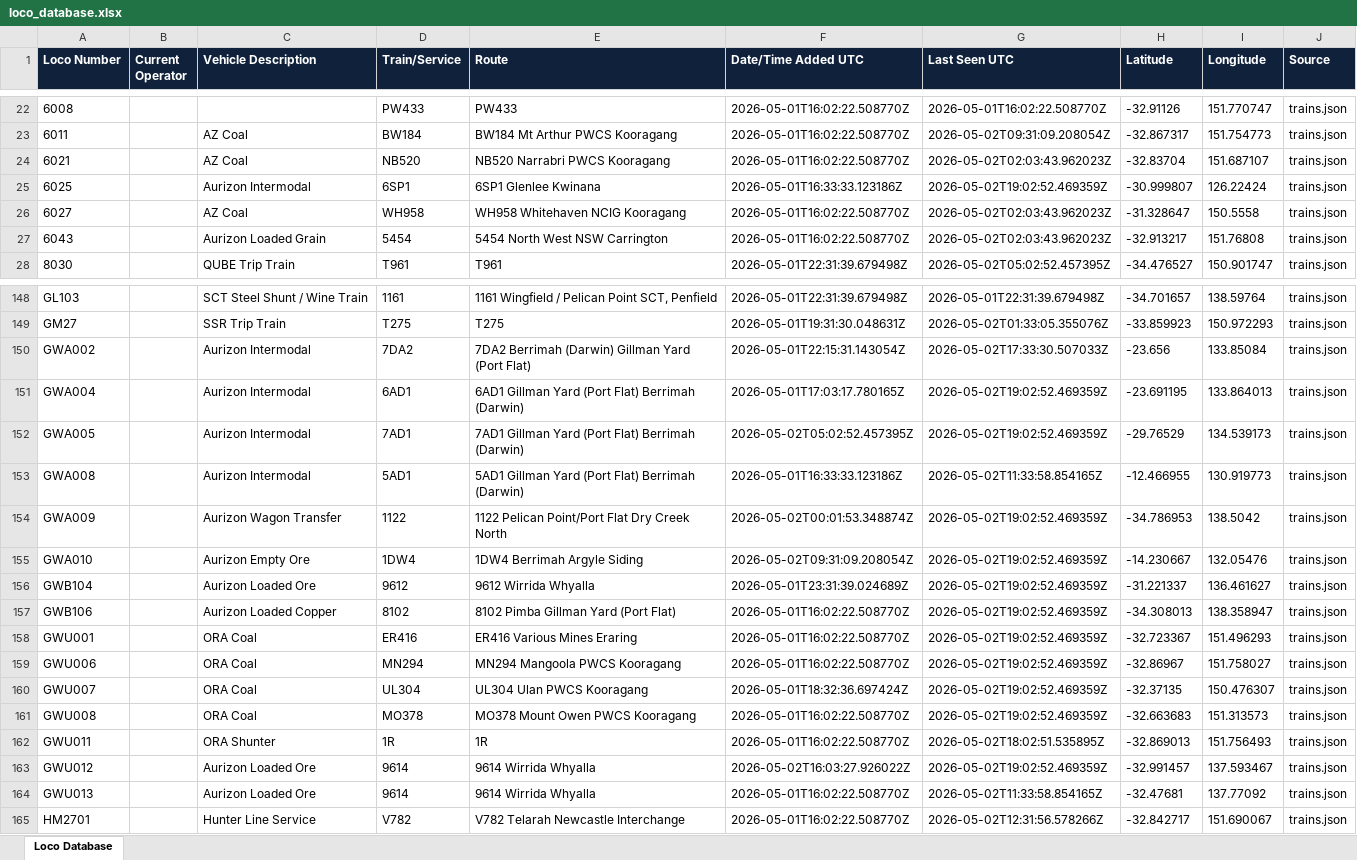
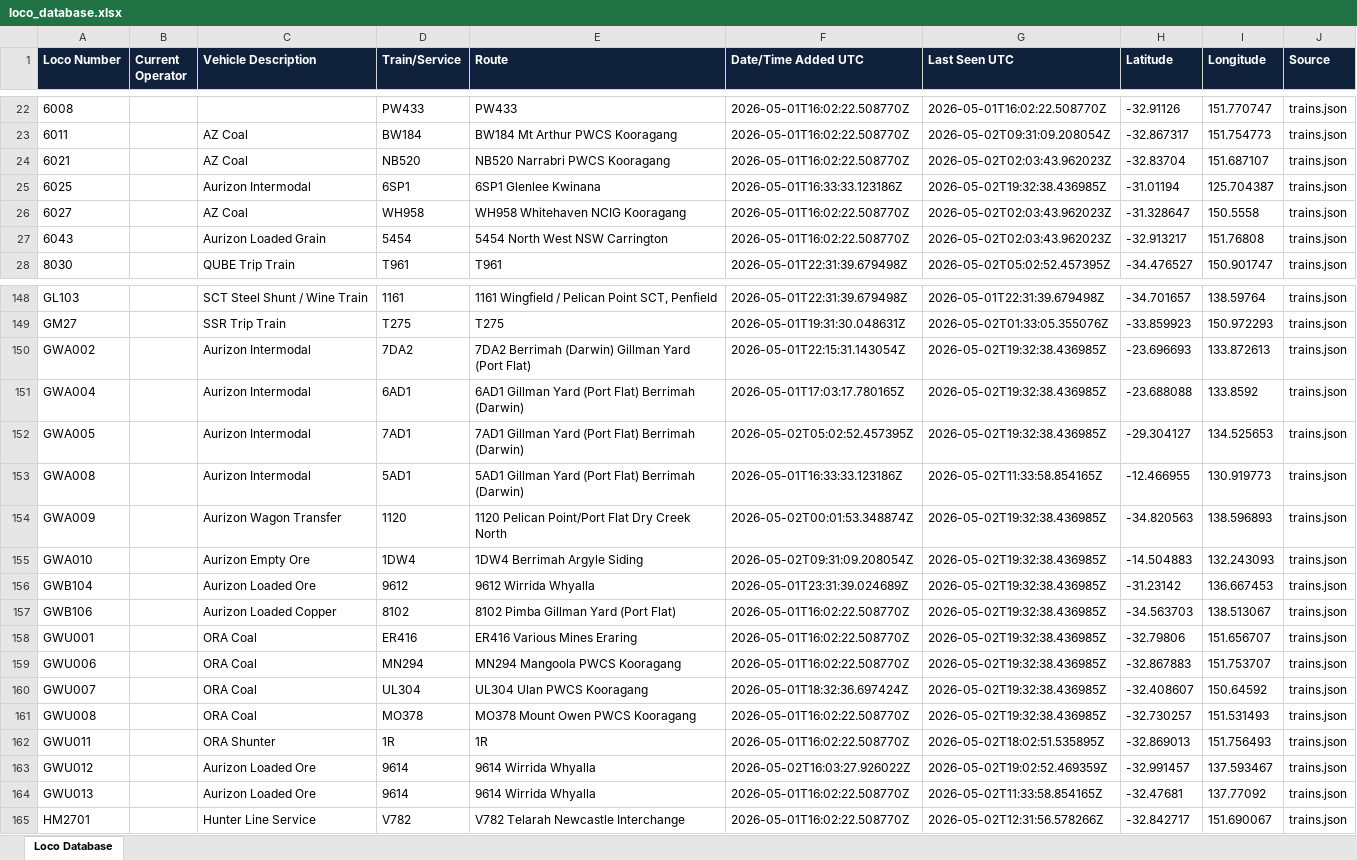
Before and after one commit to grahame21/railops-backend, an Excel workbook: static/downloads/loco_database.xlsx, sheet Loco Database, drawn as a sheet; only a part is shown, gaps mark what is left out; values as stored, in another font and other column widths than the file's, no borders; the diff covers the shown part only; the diff names each change by its address in the sheet, - before the commit and + after, or states it on an @@ line.

Commit message:
Update RailOps database files - 2026-05-02 19:32:38 UTC

```diff
--- a/static/downloads/loco_database.xlsx (sheet Loco Database)
+++ b/static/downloads/loco_database.xlsx (sheet Loco Database)
-G25 (Last Seen UTC): 2026-05-02T19:02:52.469359Z
+G25 (Last Seen UTC): 2026-05-02T19:32:38.436985Z
-H25 (Latitude): -30.999807
+H25 (Latitude): -31.01194
-I25 (Longitude): 126.22424
+I25 (Longitude): 125.704387
-G150 (Last Seen UTC): 2026-05-02T17:33:30.507033Z
+G150 (Last Seen UTC): 2026-05-02T19:32:38.436985Z
-H150 (Latitude): -23.656
+H150 (Latitude): -23.696693
-I150 (Longitude): 133.85084
+I150 (Longitude): 133.872613
-G151:G152 (Last Seen UTC): 2026-05-02T19:02:52.469359Z
+G151:G152 (Last Seen UTC): 2026-05-02T19:32:38.436985Z
-H151 (Latitude): -23.691195
+H151 (Latitude): -23.688088
-I151 (Longitude): 133.864013
+I151 (Longitude): 133.8592
-H152 (Latitude): -29.76529
+H152 (Latitude): -29.304127
-I152 (Longitude): 134.539173
+I152 (Longitude): 134.525653
-D154 (Train/Service): 1122
+D154 (Train/Service): 1120
-E154 (Route): 1122 Pelican Point/Port Flat Dry Creek North
+E154 (Route): 1120 Pelican Point/Port Flat Dry Creek North
-G154:G161 (Last Seen UTC): 2026-05-02T19:02:52.469359Z
+G154:G161 (Last Seen UTC): 2026-05-02T19:32:38.436985Z
-H154 (Latitude): -34.786953
+H154 (Latitude): -34.820563
-I154 (Longitude): 138.5042
+I154 (Longitude): 138.596893
-H155 (Latitude): -14.230667
+H155 (Latitude): -14.504883
-I155 (Longitude): 132.05476
+I155 (Longitude): 132.243093
-H156 (Latitude): -31.221337
+H156 (Latitude): -31.23142
-I156 (Longitude): 136.461627
+I156 (Longitude): 136.667453
-H157 (Latitude): -34.308013
+H157 (Latitude): -34.563703
-I157 (Longitude): 138.358947
+I157 (Longitude): 138.513067
-H158 (Latitude): -32.723367
+H158 (Latitude): -32.79806
-I158 (Longitude): 151.496293
+I158 (Longitude): 151.656707
-H159 (Latitude): -32.86967
+H159 (Latitude): -32.867883
-I159 (Longitude): 151.758027
+I159 (Longitude): 151.753707
-H160 (Latitude): -32.37135
+H160 (Latitude): -32.408607
-I160 (Longitude): 150.476307
+I160 (Longitude): 150.64592
-H161 (Latitude): -32.663683
+H161 (Latitude): -32.730257
-I161 (Longitude): 151.313573
+I161 (Longitude): 151.531493
```
Also changed, not shown: 336 edited cells elsewhere in this sheet, static/downloads/loco_numbers_only.xlsx, 10 other files.
